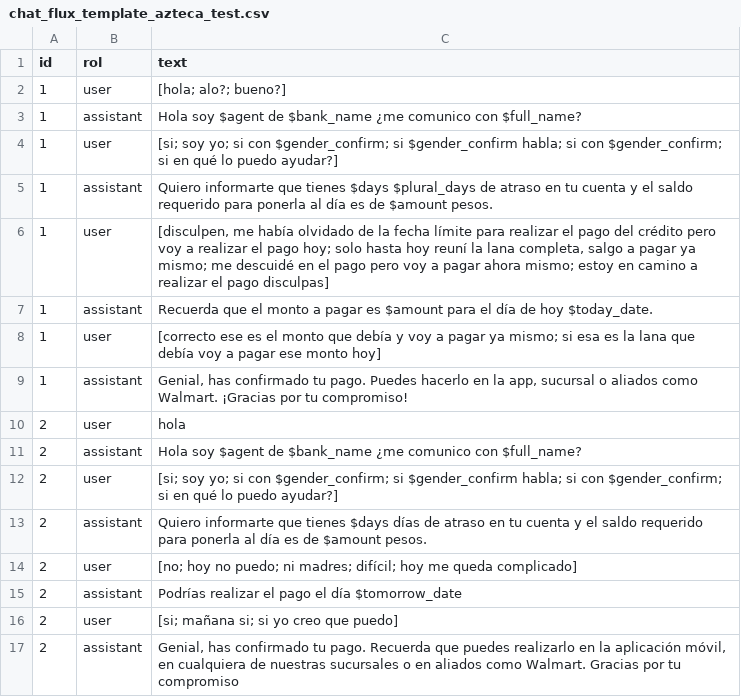
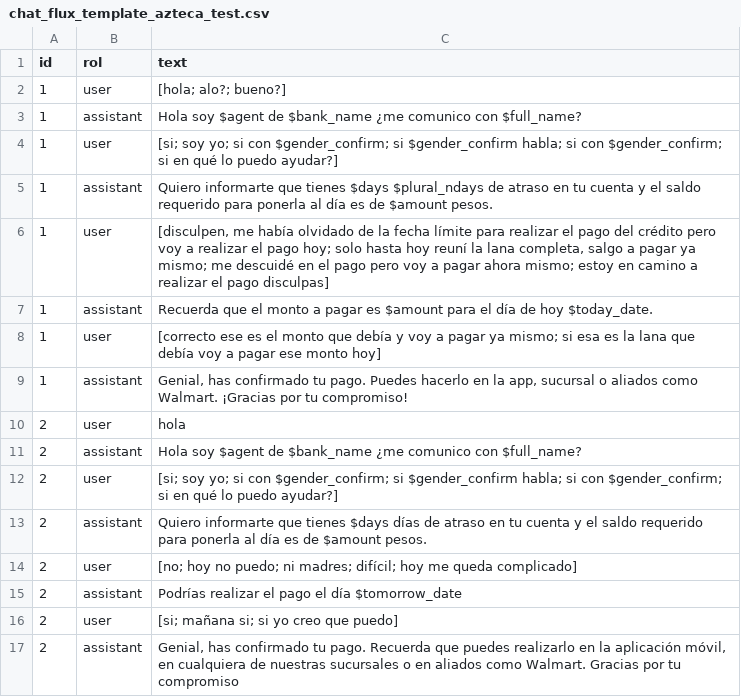
Before and after one commit to omar11205/torchDeepLearning, a CSV file: pandas_cc/simulation_modules/chat_flux_template_azteca_test.csv, drawn as a sheet.

```diff
--- a/pandas_cc/simulation_modules/chat_flux_template_azteca_test.csv
+++ b/pandas_cc/simulation_modules/chat_flux_template_azteca_test.csv
@@ -4,3 +4,3 @@ id,rol,text
 1,user,"[si; soy yo; si con $gender_confirm; si $gender_confirm habla; si con $gender_confirm; si en qué lo puedo ayudar?]"
-1,assistant,Quiero informarte que tienes $days $plural_days de atraso en tu cuenta y el saldo requerido para ponerla al día es de $amount pesos.
+1,assistant,Quiero informarte que tienes $days $plural_ndays de atraso en tu cuenta y el saldo requerido para ponerla al día es de $amount pesos.
 1,user,"[disculpen, me había olvidado de la fecha límite para realizar el pago del crédito pero voy a realizar el pago hoy; solo hasta hoy reuní la lana completa, salgo a pagar ya mismo; me descuidé en el pago pero voy a pagar ahora mismo; estoy en camino a realizar el pago disculpas]"
```
Also changed, not shown: pandas_cc/simulation_modules/chat_flux_experimental.csv, 2 other files.
